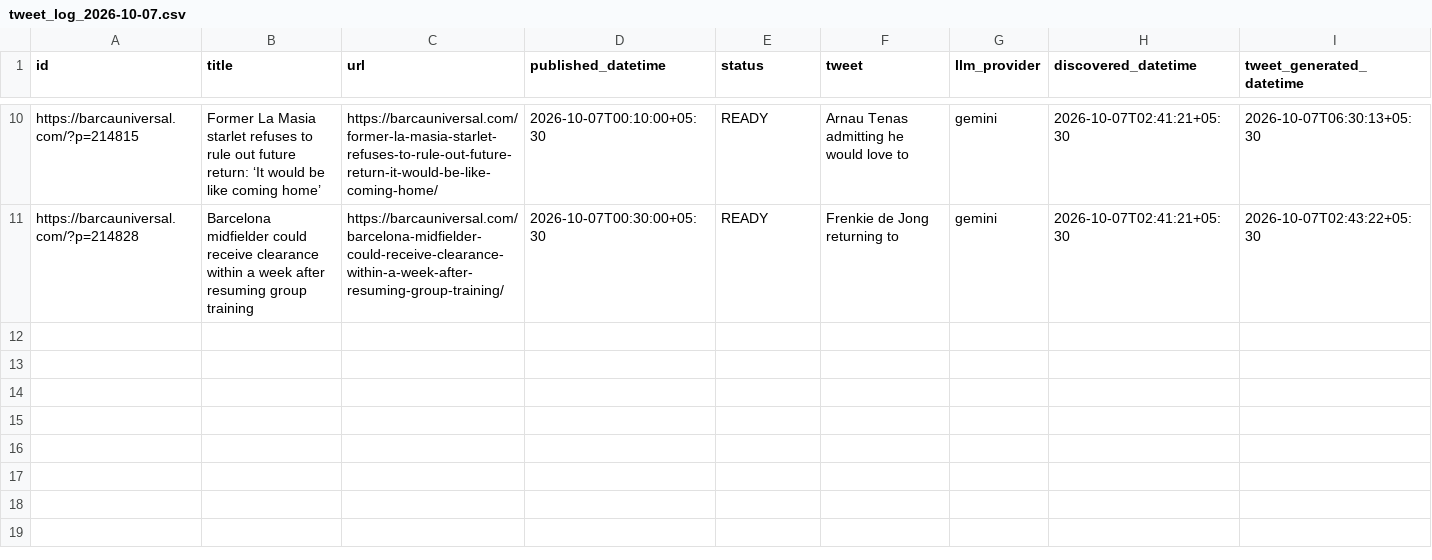
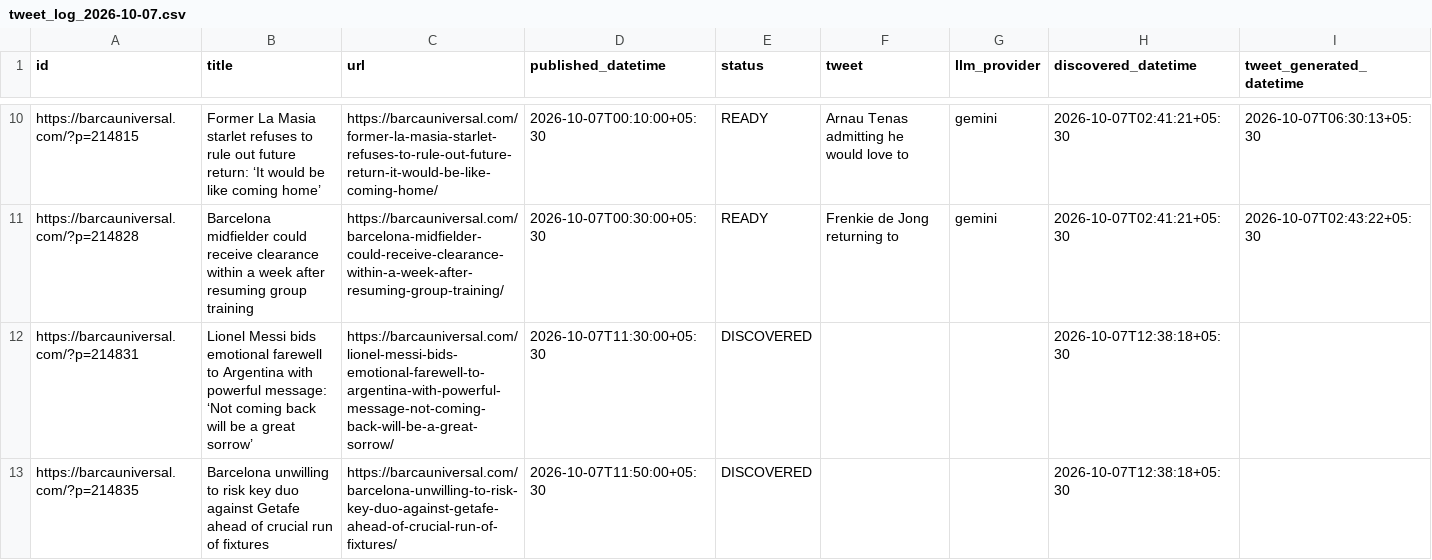
Before and after one commit to dinesh-kanakaraj/Kestrel, a CSV file: logs/tweet_log_2026-10-07.csv, drawn as a sheet; only a part is shown, gaps mark what is left out; rows hold the shown columns only; the diff covers the shown part only; the diff names each change by its address in the sheet, - before the commit and + after, or states it on an @@ line.

Commit message:
state: RSS watcher run 37585467048

```diff
--- a/logs/tweet_log_2026-10-07.csv
+++ b/logs/tweet_log_2026-10-07.csv
+row 12: https://barcauniversal.com/?p=214831 | Lionel Messi bids emotional farewell to Argentina with powerful message: ‘Not coming back will be a great sorrow’ | https://barcauniversal.com/lionel-messi-bids-emotional-farewell-to-argentina-with-powerful-message-not-coming-back-will-be-a-great-sorrow/ | 2026-10-07T11:30:00+05:30 | DISCOVERED |  |  | 2026-10-07T12:38:18+05:30
+row 13: https://barcauniversal.com/?p=214835 | Barcelona unwilling to risk key duo against Getafe ahead of crucial run of fixtures | https://barcauniversal.com/barcelona-unwilling-to-risk-key-duo-against-getafe-ahead-of-crucial-run-of-fixtures/ | 2026-10-07T11:50:00+05:30 | DISCOVERED |  |  | 2026-10-07T12:38:18+05:30
```
Also changed, not shown: 2 added rows elsewhere in this file.
